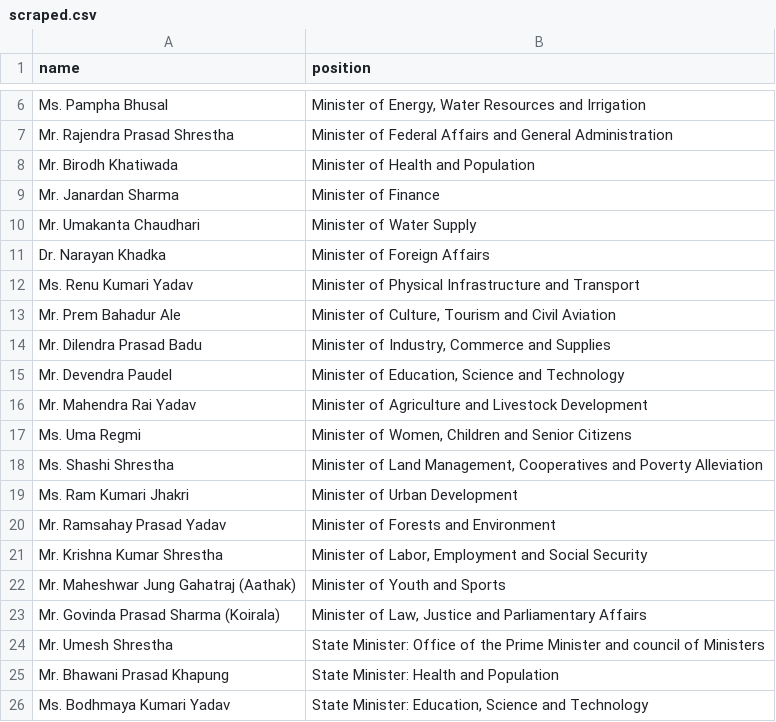
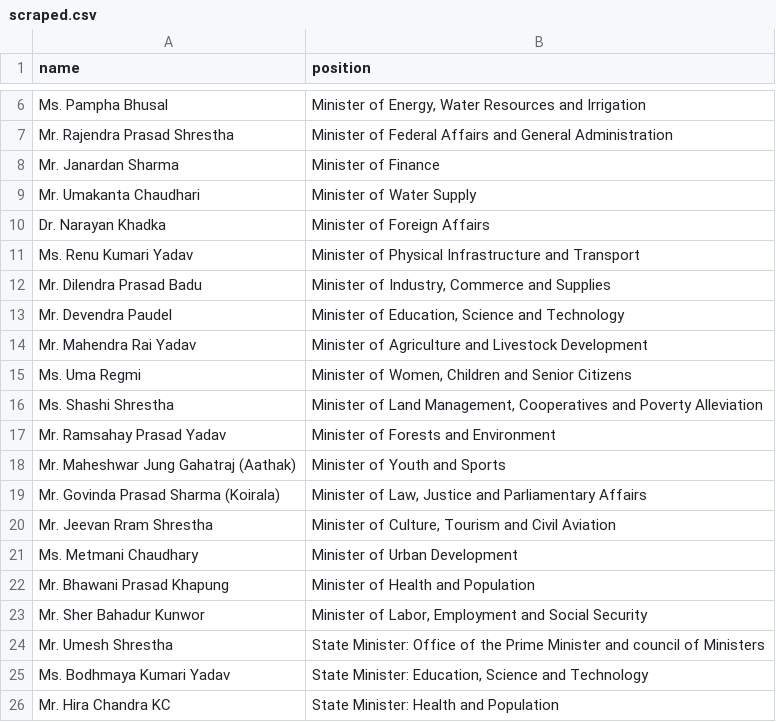
Before and after one commit to every-politician-scrapers/nepal-ministers, a CSV file: sources/official/scraped.csv, drawn as a sheet; only a part is shown, gaps mark what is left out; removed rows and columns are numbered as before the commit, all else as after; the diff names each change by its address in the sheet, - before the commit and + after, or states it on an @@ line.

```diff
--- a/sources/official/scraped.csv
+++ b/sources/official/scraped.csv
-row 8: Mr. Birodh Khatiwada | Minister of Health and Population
-row 13: Mr. Prem Bahadur Ale | Minister of Culture, Tourism and Civil Aviation
-row 19: Ms. Ram Kumari Jhakri | Minister of Urban Development
-row 21: Mr. Krishna Kumar Shrestha | Minister of Labor, Employment and Social Security
+row 20: Mr. Jeevan Rram Shrestha | Minister of Culture, Tourism and Civil Aviation
+row 21: Ms. Metmani Chaudhary | Minister of Urban Development
+row 22: Mr. Bhawani Prasad Khapung | Minister of Health and Population
+row 23: Mr. Sher Bahadur Kunwor | Minister of Labor, Employment and Social Security
-row 25: Mr. Bhawani Prasad Khapung | State Minister: Health and Population
+row 26: Mr. Hira Chandra KC | State Minister: Health and Population
```
Also changed, not shown: sources/official/wikidata.csv.
